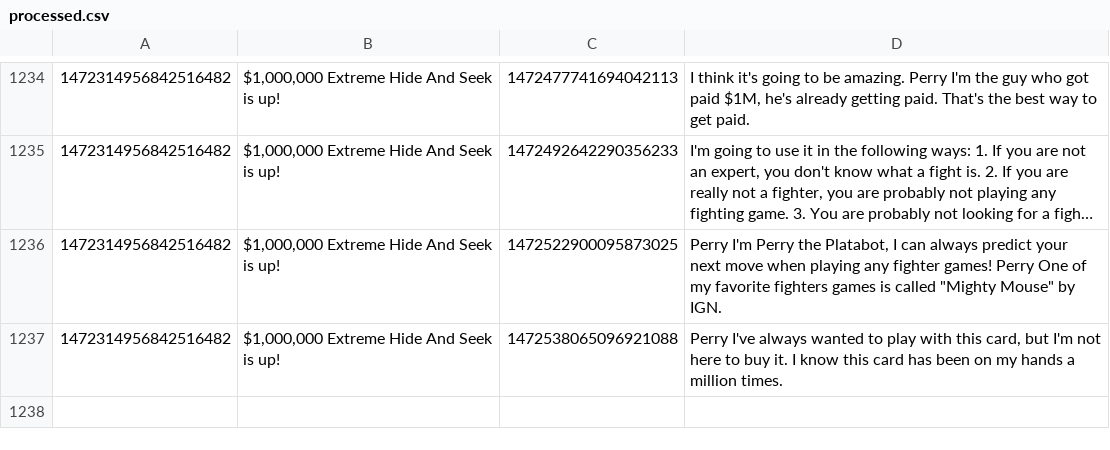
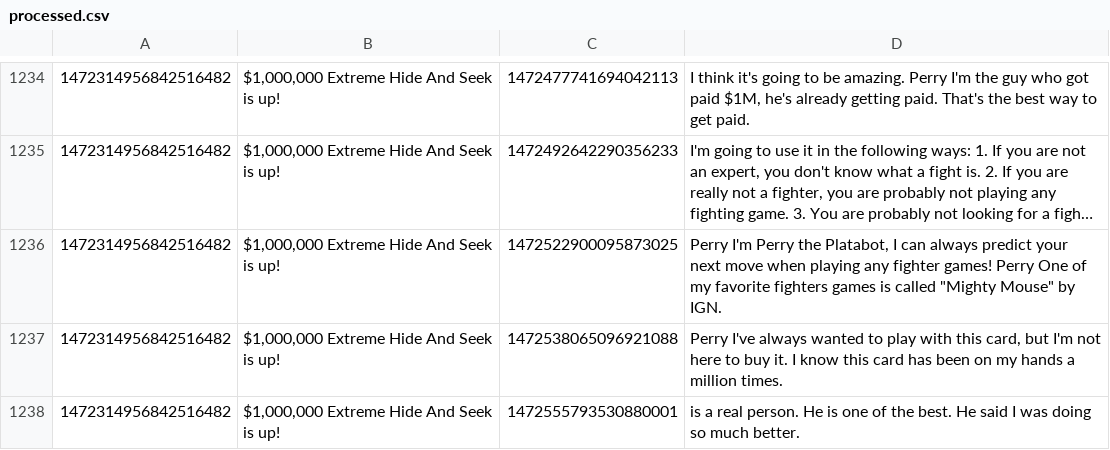
Before and after one commit to KayTwenty/PerryGPT, a CSV file: processed.csv, drawn as a sheet; only a part is shown, gaps mark what is left out; long unchanged cells end in …; the diff names each change by its address in the sheet, - before the commit and + after, or states it on an @@ line.

```diff
--- a/processed.csv
+++ b/processed.csv
+row 1238: 1472314956842516482 | $1,000,000 Extreme Hide And Seek is up! | 1472555793530880001 | is a real person. He is one of the best. He said I was doing so much better.
```
